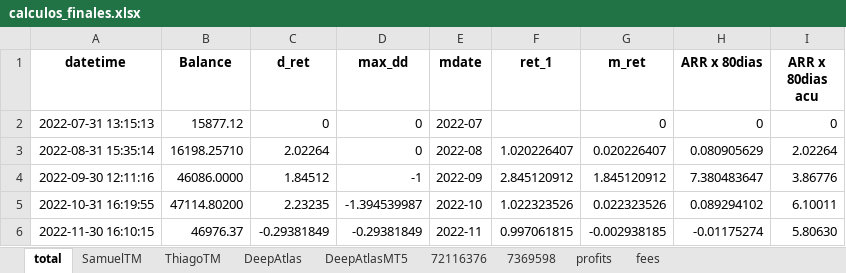
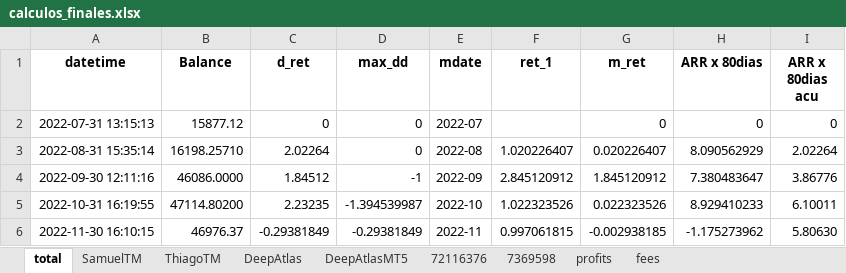
Before and after one commit to samueltg92/QuantCo_Streamlit, an Excel workbook: Data/2022/4. Noviembre2022/calculos_finales.xlsx, sheet total, drawn as a sheet; values as stored, in another font and other column widths than the file's, no borders; the diff names each change by its address in the sheet, - before the commit and + after, or states it on an @@ line.

Commit message:
corrigiendo datos de noviembre

```diff
--- a/Data/2022/4. Noviembre2022/calculos_finales.xlsx (sheet total)
+++ b/Data/2022/4. Noviembre2022/calculos_finales.xlsx (sheet total)
-H3 (ARR x 80dias): 0.080905629
+H3 (ARR x 80dias): 8.090562929
-H5 (ARR x 80dias): 0.089294102
+H5 (ARR x 80dias): 8.929410233
-H6 (ARR x 80dias): -0.01175274
+H6 (ARR x 80dias): -1.175273962
```
